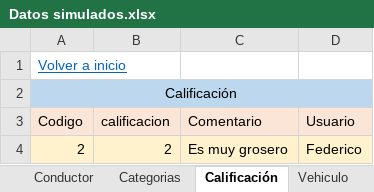
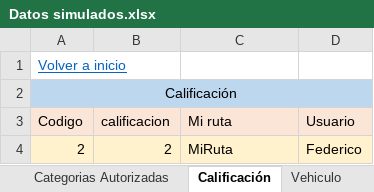
Before and after one commit to federico1605/RepositorioDOO, an Excel workbook: ExtraClase/Modelado de Dominio/Modelo enriquesido/Datos simulados.xlsx, sheet Calificación, drawn as a sheet; values as stored, in another font and other column widths than the file's, no borders; the diff names each change by its address in the sheet, - before the commit and + after, or states it on an @@ line.

```diff
--- a/ExtraClase/Modelado de Dominio/Modelo enriquesido/Datos simulados.xlsx (sheet Calificación)
+++ b/ExtraClase/Modelado de Dominio/Modelo enriquesido/Datos simulados.xlsx (sheet Calificación)
-sheet tab: Categorias
+sheet tab: Categorias Autorizadas
-C3: Comentario
+C3: Mi ruta
-C4 (Mi ruta): Es muy grosero
+C4 (Mi ruta): MiRuta
```
Also changed, not shown: sheet Objeto de dominio, sheet Ruta, sheet Conductor, other sheet tabs, ExtraClase/Modelado de Dominio/Modelo enriquesido/Proyecto extraclase.xlsx, 3 other files.
